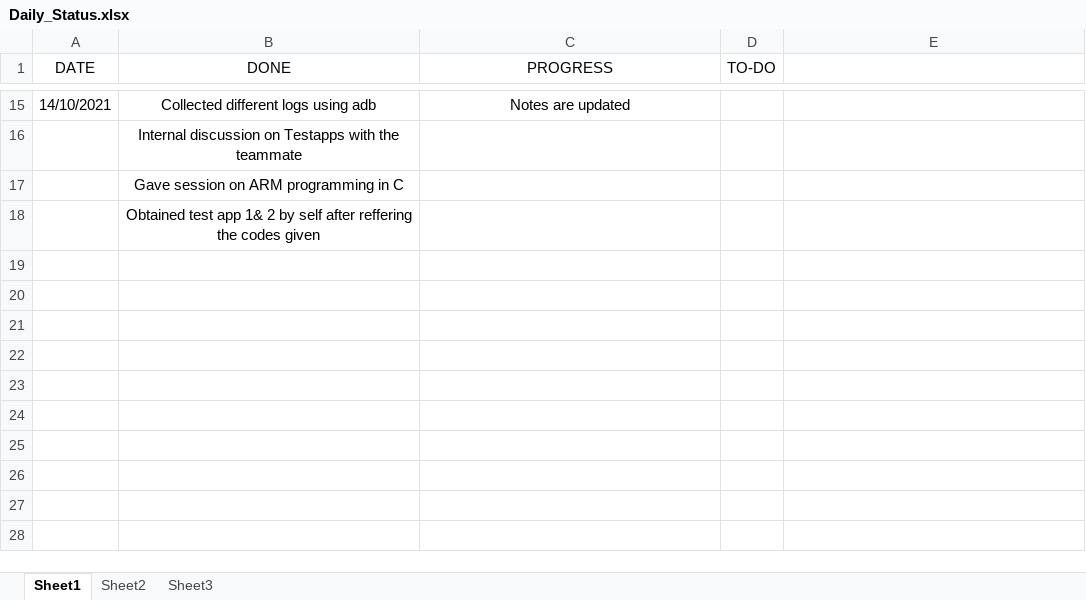
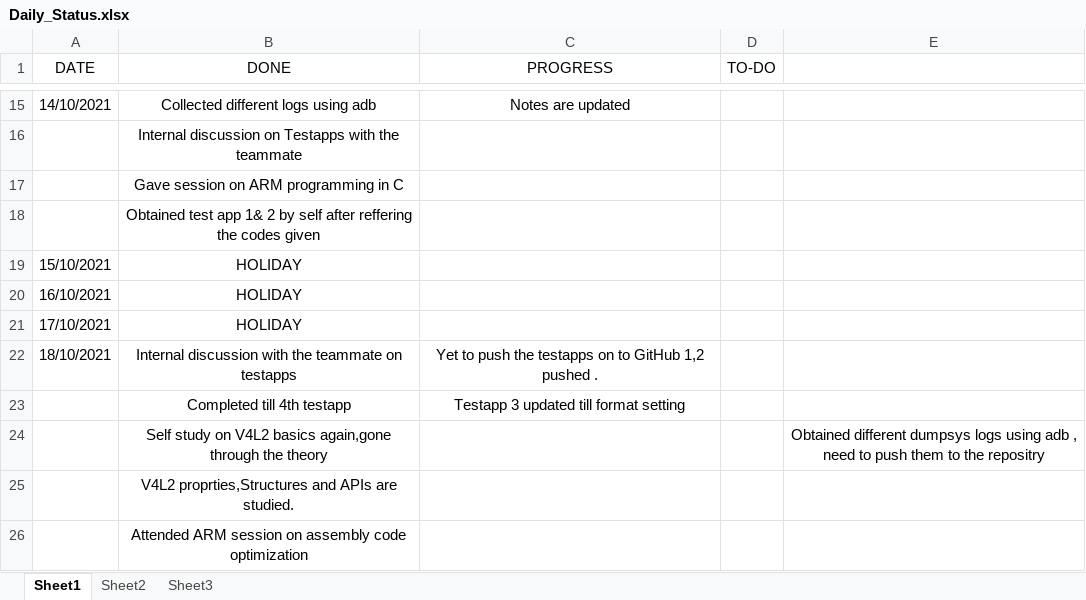
Before and after one commit to hegdeakshaythundersoft/TSHtraining, an Excel workbook: Daily_Status.xlsx, sheet Sheet1, drawn as a sheet; only a part is shown, gaps mark what is left out; values as stored, in another font and other column widths than the file's, no borders; the diff names each change by its address in the sheet, - before the commit and + after, or states it on an @@ line.

Commit message:
Oct 18 - Status

```diff
--- a/Daily_Status.xlsx (sheet Sheet1)
+++ b/Daily_Status.xlsx (sheet Sheet1)
+row 19: 15/10/2021 | HOLIDAY
+row 20: 16/10/2021 | HOLIDAY
+row 21: 17/10/2021 | HOLIDAY
+row 22: 18/10/2021 | Internal discussion with the teammate on testapps | Yet to push the testapps on to GitHub 1,2 pushed .
+row 23:  | Completed till 4th testapp | Testapp 3 updated till format setting
+row 24:  | Self study on V4L2 basics again,gone through the theory |  |  | Obtained different dumpsys logs using adb , need to push them to the repositry
+row 25:  | V4L2 proprties,Structures and APIs are studied.
+row 26:  | Attended ARM session on assembly code optimization
```
